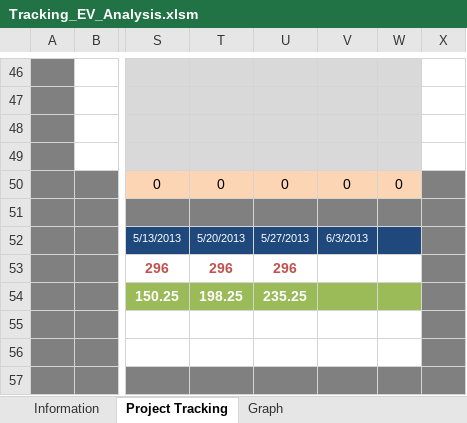
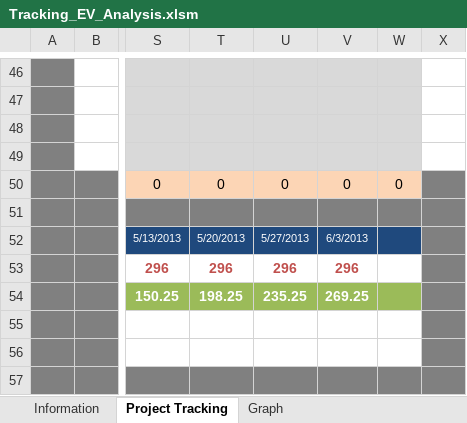
Before and after one commit to jmgirao/projetosoftware1213, an Excel workbook: Docs/Project Management/Tracking_EV_Analysis.xlsm, sheet Project Tracking, drawn as a sheet; only a part is shown, gaps mark what is left out; values as stored, in another font and other column widths than the file's, no borders; conditional formats not drawn; the diff names each change by its address in the sheet, - before the commit and + after, or states it on an @@ line.

Commit message:
Fixed EV

```diff
--- a/Docs/Project Management/Tracking_EV_Analysis.xlsm (sheet Project Tracking)
+++ b/Docs/Project Management/Tracking_EV_Analysis.xlsm (sheet Project Tracking)
-V53: (empty)
+V53: 296
-V54: (empty)
+V54: 269.25
```
Also changed, not shown: charts or pictures.
